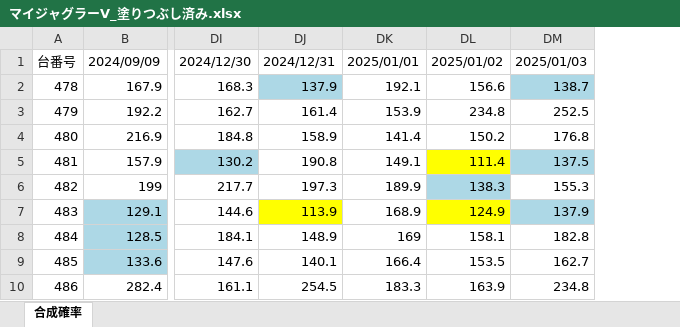
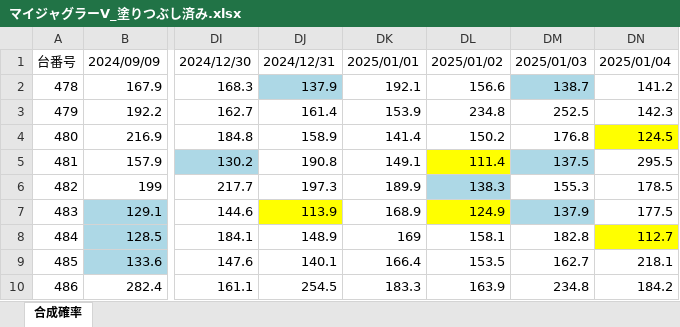
Before and after one commit to yudai4452/Juggler-Data-Apps, an Excel workbook: マイジャグラーV_塗りつぶし済み.xlsx, sheet 合成確率, drawn as a sheet; only a part is shown, gaps mark what is left out; values as stored, in another font and other column widths than the file's, no borders; the diff names each change by its address in the sheet, - before the commit and + after, or states it on an @@ line.

Commit message:
Add data for 2025-01-04

```diff
--- a/マイジャグラーV_塗りつぶし済み.xlsx (sheet 合成確率)
+++ b/マイジャグラーV_塗りつぶし済み.xlsx (sheet 合成確率)
+column DN, rows 1-10: 2025/01/04 | 141.2 | 142.3 | 124.5 | 295.5 | 178.5 | 177.5 | 112.7 | 218.1 | 184.2
```
